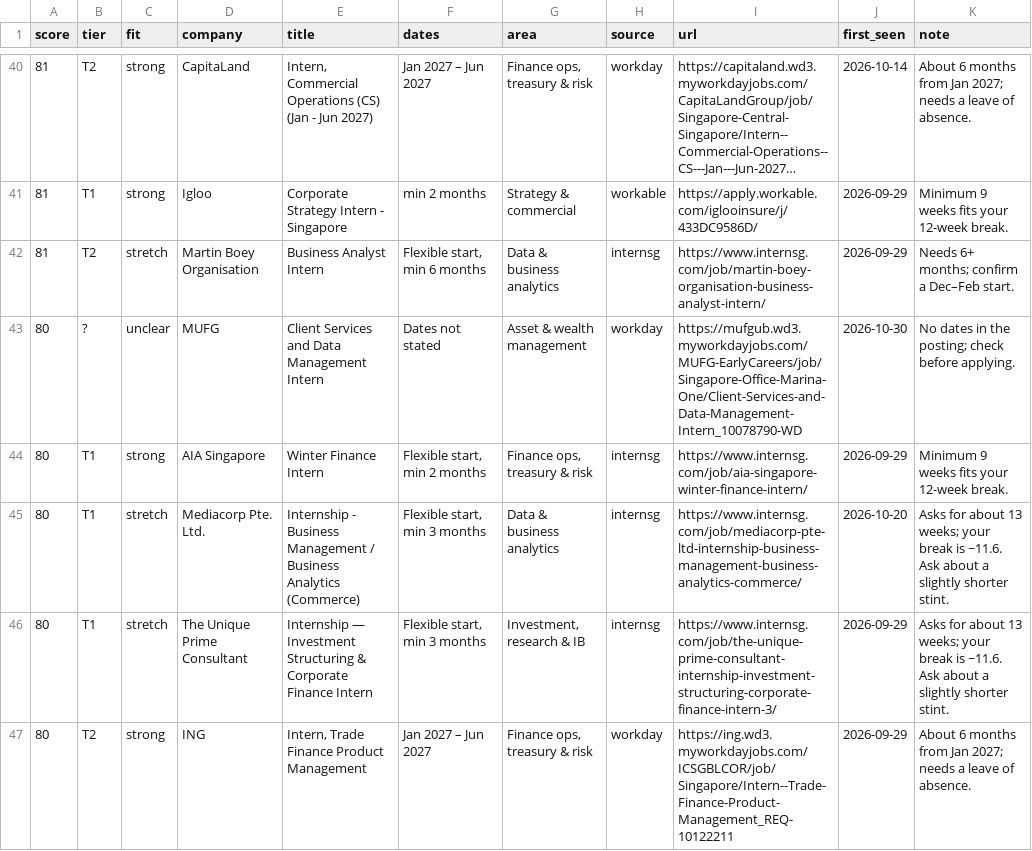
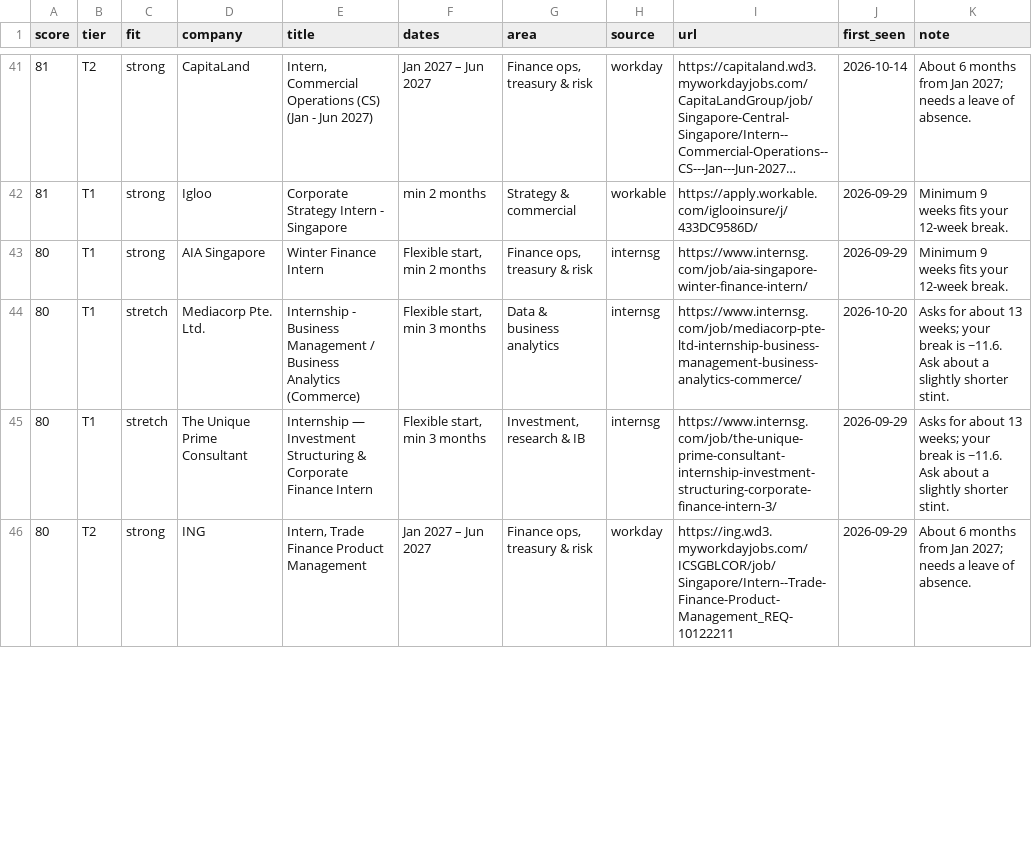
Before and after one commit to uclokm/internradar, a CSV file: data/jobs.csv, drawn as a sheet; only a part is shown, gaps mark what is left out; long unchanged cells end in …; removed rows and columns are numbered as before the commit, all else as after; the diff covers the shown part only; the diff names each change by its address in the sheet, - before the commit and + after, or states it on an @@ line.

```diff
--- a/data/jobs.csv
+++ b/data/jobs.csv
-row 42: 81 | T2 | stretch | Martin Boey Organisation | Business Analyst Intern | Flexible start, min 6 months | Data & business analytics | internsg | https://www.internsg.com/job/martin-boey-organisation-business-analyst-intern/ | 2026-09-29 | Needs 6+ months; confirm a Dec–Feb start.
-row 43: 80 | ? | unclear | MUFG | Client Services and Data Management Intern | Dates not stated | Asset & wealth management | workday | https://mufgub.wd3.myworkdayjobs.com/MUFG-EarlyCareers/job/Singapore-Office-Marina-One/Client-Services-and-Data-Management-Intern_10078790-WD | 2026-10-30 | No dates in the posting; check before applying.
```
Also changed, not shown: 7 added rows and 1 removed row elsewhere in this file, 4 other files.
